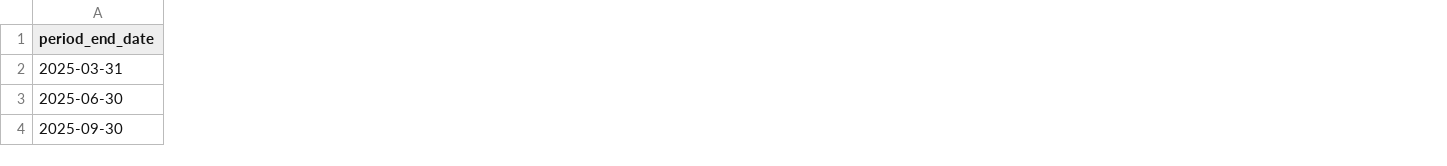
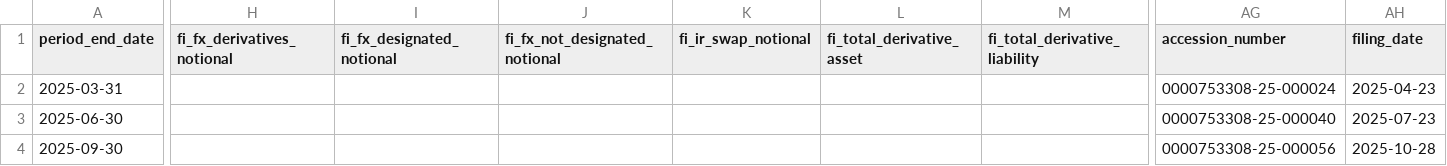
Before and after one commit to lukasbecker36-dot/sec-derivatives-, a CSV file: output/nee/tracking.csv, drawn as a sheet; only a part is shown, gaps mark what is left out; the diff covers the shown part only; the diff names each change by its address in the sheet, - before the commit and + after, or states it on an @@ line.

```diff
--- a/output/nee/tracking.csv
+++ b/output/nee/tracking.csv
+column H (fi_fx_derivatives_notional), empty
+column I (fi_fx_designated_notional), empty
+column J (fi_fx_not_designated_notional), empty
+column K (fi_ir_swap_notional), empty
+column L (fi_total_derivative_asset), empty
+column M (fi_total_derivative_liability), empty
+column AG (accession_number), rows 2-4: 0000753308-25-000024 | 0000753308-25-000040 | 0000753308-25-000056
+column AH (filing_date), rows 2-4: 2025-04-23 | 2025-07-23 | 2025-10-28
```
Also changed, not shown: 2 added columns and 57 edited cells elsewhere in this file, backfill/state.csv, output/nem/tracking.csv, 11 other files.
